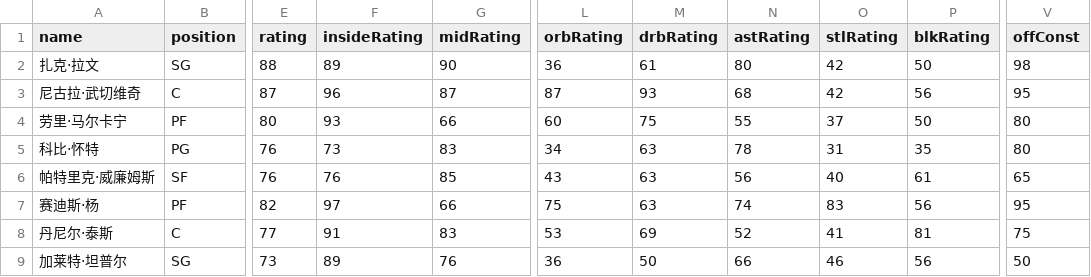
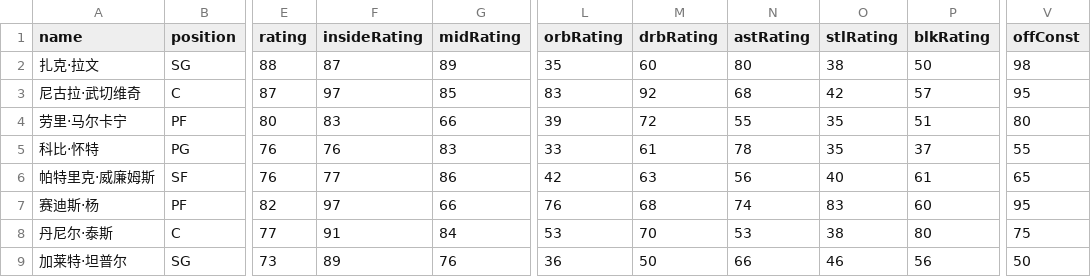
Before and after one commit to MikeYan01/NBA-sim, a CSV file: database/roster/公牛.csv, drawn as a sheet; only a part is shown, gaps mark what is left out; the diff covers the shown part only; the diff names each change by its address in the sheet, - before the commit and + after, or states it on an @@ line.

```diff
--- a/database/roster/公牛.csv
+++ b/database/roster/公牛.csv
-F2 (insideRating): 89
+F2 (insideRating): 87
-G2 (midRating): 90
+G2 (midRating): 89
-L2 (orbRating): 36
+L2 (orbRating): 35
-M2 (drbRating): 61
+M2 (drbRating): 60
-O2 (stlRating): 42
+O2 (stlRating): 38
-F3 (insideRating): 96
+F3 (insideRating): 97
-G3 (midRating): 87
+G3 (midRating): 85
-L3 (orbRating): 87
+L3 (orbRating): 83
-M3 (drbRating): 93
+M3 (drbRating): 92
-P3 (blkRating): 56
+P3 (blkRating): 57
-F4 (insideRating): 93
+F4 (insideRating): 83
-L4 (orbRating): 60
+L4 (orbRating): 39
-M4 (drbRating): 75
+M4 (drbRating): 72
-O4 (stlRating): 37
+O4 (stlRating): 35
-P4 (blkRating): 50
+P4 (blkRating): 51
-F5 (insideRating): 73
+F5 (insideRating): 76
-L5 (orbRating): 34
+L5 (orbRating): 33
-M5 (drbRating): 63
+M5 (drbRating): 61
-O5 (stlRating): 31
+O5 (stlRating): 35
-P5 (blkRating): 35
+P5 (blkRating): 37
-V5 (offConst): 80
+V5 (offConst): 55
-F6 (insideRating): 76
+F6 (insideRating): 77
-G6 (midRating): 85
+G6 (midRating): 86
-L6 (orbRating): 43
+L6 (orbRating): 42
-L7 (orbRating): 75
+L7 (orbRating): 76
-M7 (drbRating): 63
+M7 (drbRating): 68
-P7 (blkRating): 56
+P7 (blkRating): 60
-G8 (midRating): 83
+G8 (midRating): 84
-M8 (drbRating): 69
+M8 (drbRating): 70
-N8 (astRating): 52
+N8 (astRating): 53
-O8 (stlRating): 41
+O8 (stlRating): 38
-P8 (blkRating): 81
+P8 (blkRating): 80
```
Also changed, not shown: 21 edited cells elsewhere in this file, database/roster/76人.csv, database/roster/凯尔特人.csv, 27 other files.
